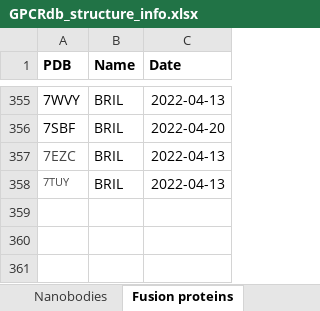
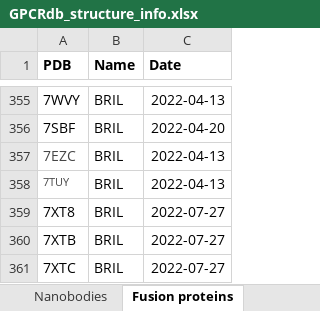
Before and after one commit to protwis/gpcrdb_data, an Excel workbook: structure_data/annotation/GPCRdb_structure_info.xlsx, sheet Fusion proteins, drawn as a sheet; only a part is shown, gaps mark what is left out; values as stored, in another font and other column widths than the file's, no borders; the diff names each change by its address in the sheet, - before the commit and + after, or states it on an @@ line.

```diff
--- a/structure_data/annotation/GPCRdb_structure_info.xlsx (sheet Fusion proteins)
+++ b/structure_data/annotation/GPCRdb_structure_info.xlsx (sheet Fusion proteins)
+row 359: 7XT8 | BRIL | 2022-07-27
+row 360: 7XTB | BRIL | 2022-07-27
+row 361: 7XTC | BRIL | 2022-07-27
```
Also changed, not shown: sheet Structures, sheet G protein, sheet Ligands, sheet Nanobodies, 17 other files.
